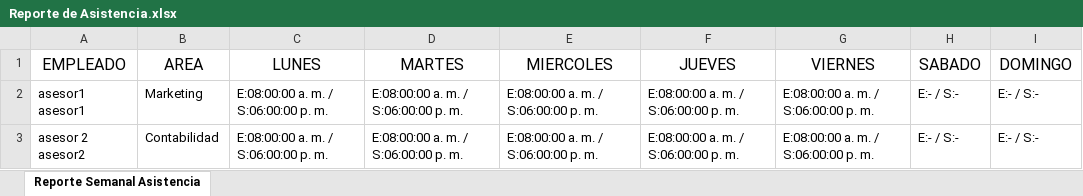
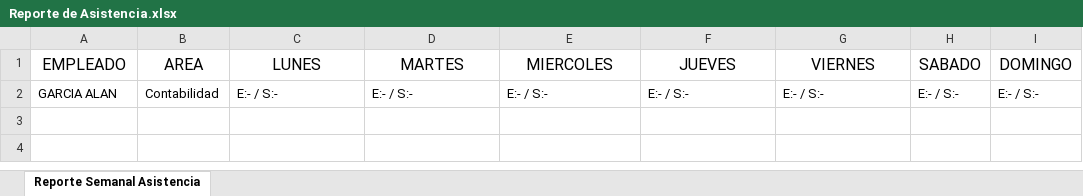
Before and after one commit to JoanDiazEsquerre/sistema_aldasa, an Excel workbook: src/main/webapp/WEB-INF/fileAttachments/Reporte de Asistencia.xlsx, sheet Reporte Semanal Asistencia, drawn as a sheet; values as stored, in another font and other column widths than the file's, no borders; removed rows and columns are numbered as before the commit, all else as after; the diff names each change by its address in the sheet, - before the commit and + after, or states it on an @@ line.

```diff
--- a/src/main/webapp/WEB-INF/fileAttachments/Reporte de Asistencia.xlsx (sheet Reporte Semanal Asistencia)
+++ b/src/main/webapp/WEB-INF/fileAttachments/Reporte de Asistencia.xlsx (sheet Reporte Semanal Asistencia)
-row 2: asesor1 asesor1 | Marketing | E:08:00:00 a. m. / S:06:00:00 p. m. | E:08:00:00 a. m. / S:06:00:00 p. m. | E:08:00:00 a. m. / S:06:00:00 p. m. | E:08:00:00 a. m. / S:06:00:00 p. m. | E:08:00:00 a. m. / S:06:00:00 p. m. | E:- / S:- | E:- / S:-
-row 3: asesor 2 asesor2 | Contabilidad | E:08:00:00 a. m. / S:06:00:00 p. m. | E:08:00:00 a. m. / S:06:00:00 p. m. | E:08:00:00 a. m. / S:06:00:00 p. m. | E:08:00:00 a. m. / S:06:00:00 p. m. | E:08:00:00 a. m. / S:06:00:00 p. m. | E:- / S:- | E:- / S:-
+row 2: GARCIA ALAN | Contabilidad | E:- / S:- | E:- / S:- | E:- / S:- | E:- / S:- | E:- / S:- | E:- / S:- | E:- / S:-
```
Also changed, not shown: 30 other files.
